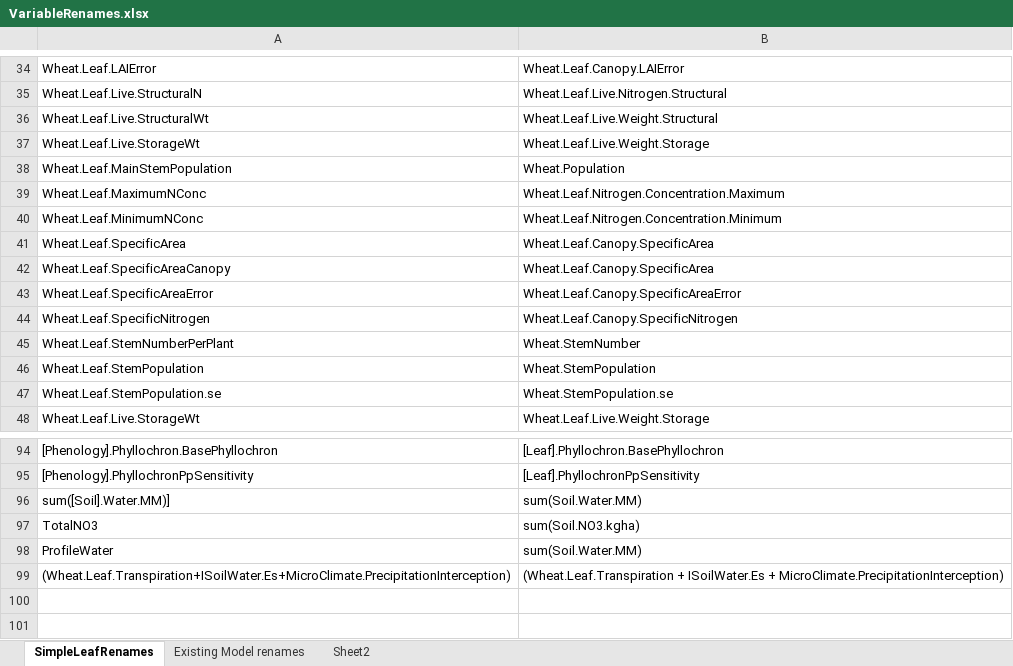
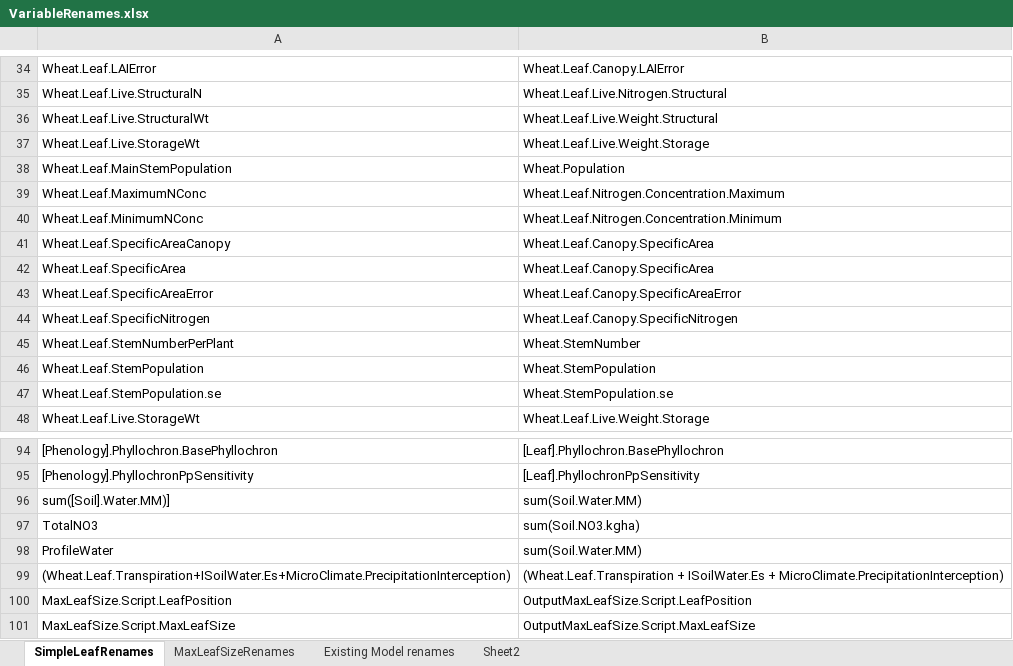
Before and after one commit to HamishBrownPFR/ApsimX, an Excel workbook: Prototypes/WheatSimpleLeaf/SimpleLeafImplementation/VariableRenames.xlsx, sheet SimpleLeafRenames, drawn as a sheet; only a part is shown, gaps mark what is left out; values as stored, in another font and other column widths than the file's, no borders; the diff names each change by its address in the sheet, - before the commit and + after, or states it on an @@ line.

```diff
--- a/Prototypes/WheatSimpleLeaf/SimpleLeafImplementation/VariableRenames.xlsx (sheet SimpleLeafRenames)
+++ b/Prototypes/WheatSimpleLeaf/SimpleLeafImplementation/VariableRenames.xlsx (sheet SimpleLeafRenames)
+sheet tab: MaxLeafSizeRenames
@@ row 42 moved to row 41: Wheat.Leaf.SpecificAreaCanopy @@
+row 100: MaxLeafSize.Script.LeafPosition | OutputMaxLeafSize.Script.LeafPosition
+row 101: MaxLeafSize.Script.MaxLeafSize | OutputMaxLeafSize.Script.MaxLeafSize
```
Also changed, not shown: 3 other files.
